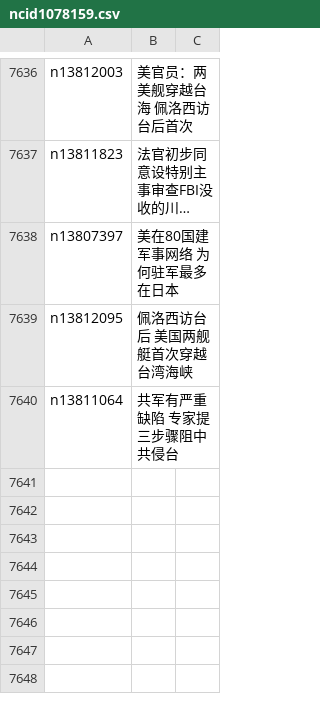
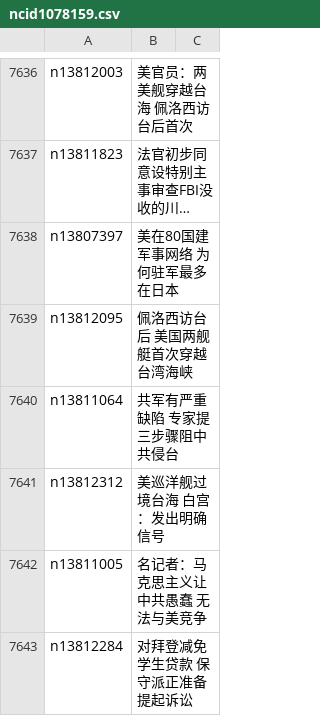
Before and after one commit to easy2view/epoch-news, a CSV file: indexes/ncid1078159.csv, drawn as a sheet; only a part is shown, gaps mark what is left out; long unchanged cells end in …; the diff names each change by its address in the sheet, - before the commit and + after, or states it on an @@ line.

```diff
--- a/indexes/ncid1078159.csv
+++ b/indexes/ncid1078159.csv
+row 7641: n13812312 | 美巡洋舰过境台海 白宫：发出明确信号
+row 7642: n13811005 | 名记者：马克思主义让中共愚蠢 无法与美竞争
+row 7643: n13812284 | 对拜登减免学生贷款 保守派正准备提起诉讼
```
Also changed, not shown: indexes/ncid1349361.csv, indexes/ncid277.csv, 34 other files.
